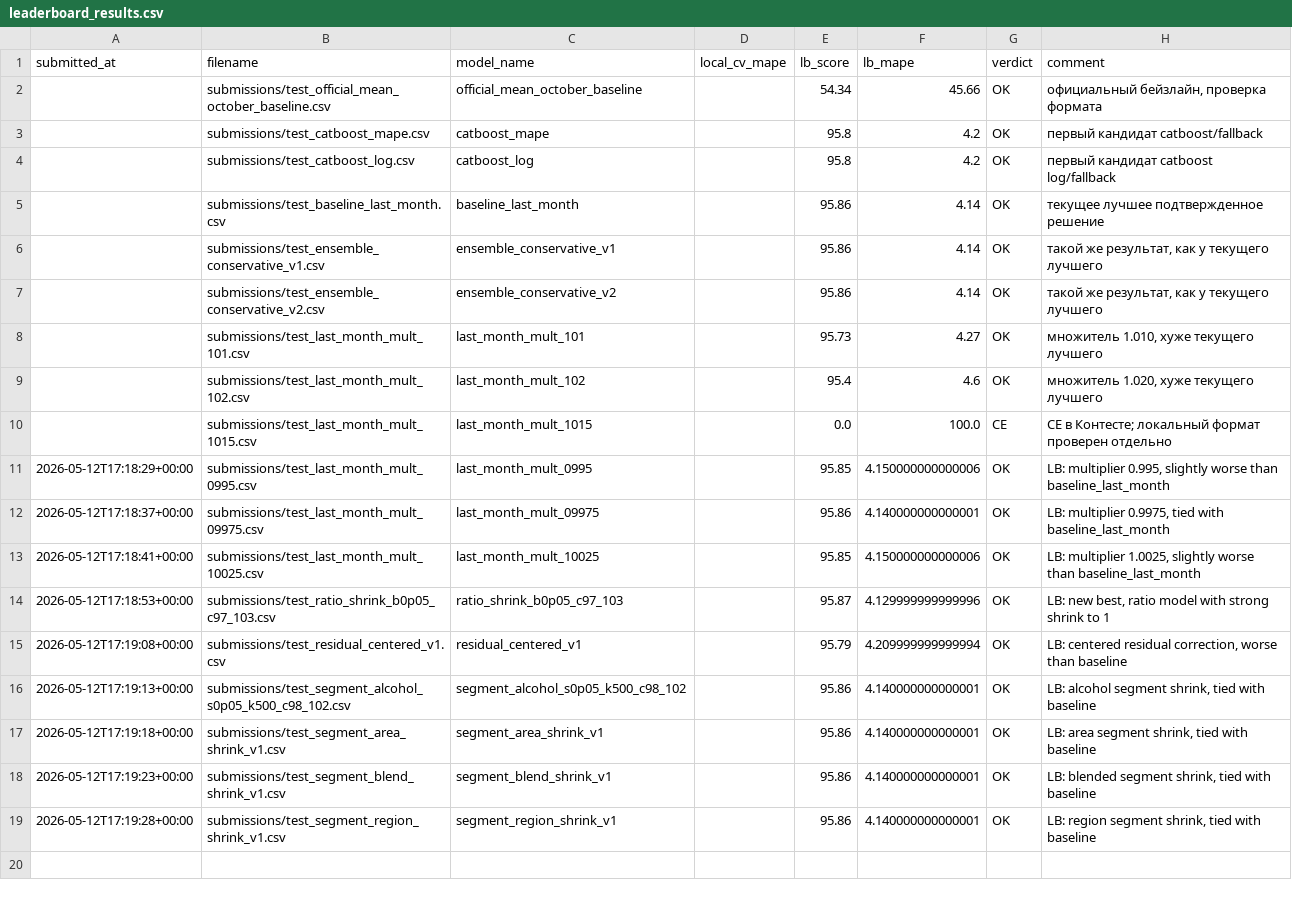
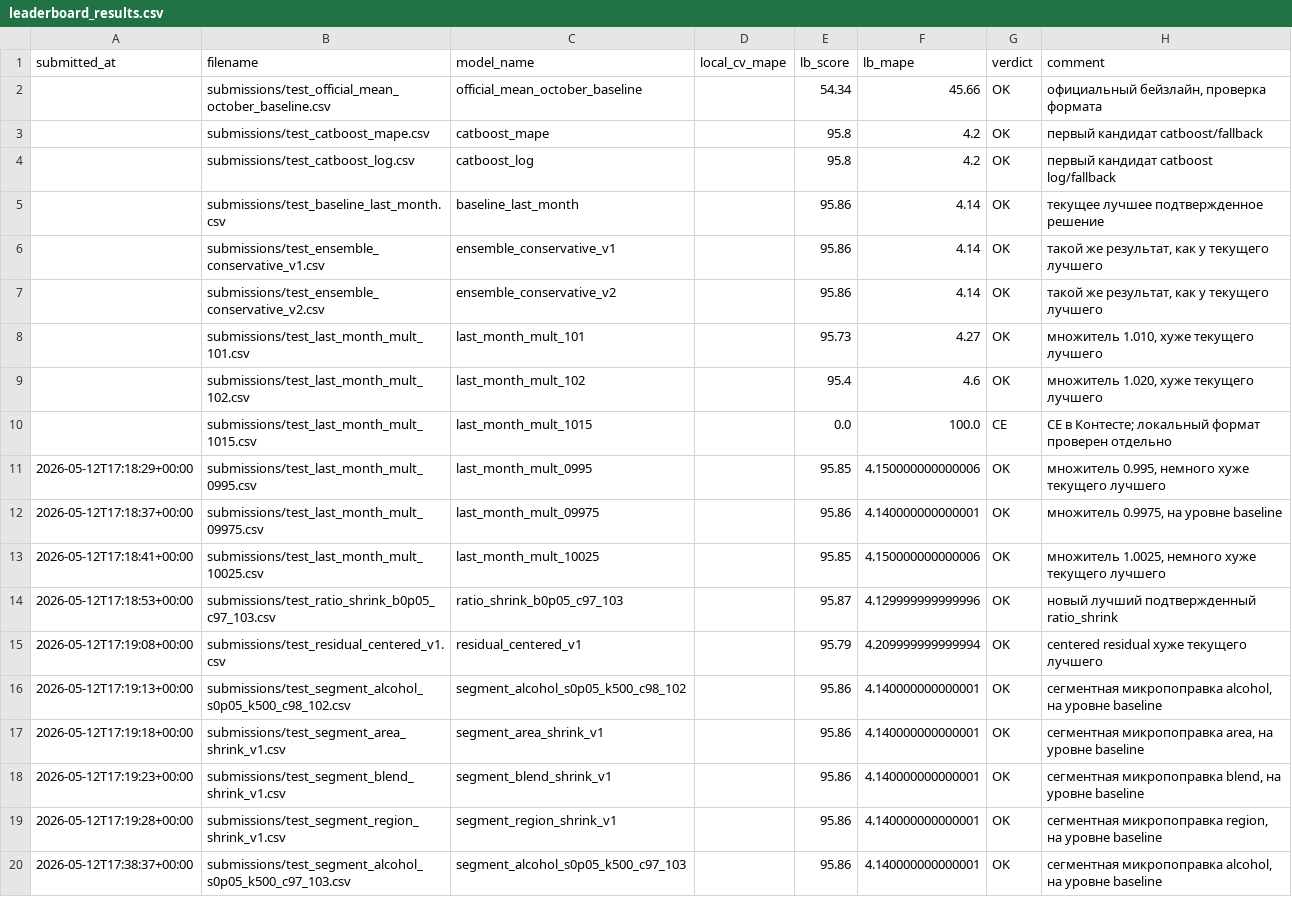
Before and after one commit to Mickleburg/pyaterochka-retail-forecast-hack, a CSV file: reports/leaderboard_results.csv, drawn as a sheet.

```diff
--- a/reports/leaderboard_results.csv
+++ b/reports/leaderboard_results.csv
@@ -10,10 +10,11 @@ submitted_at,filename,model_name,local_cv_mape,lb_score,lb_mape,verdict,comment
 ,submissions/test_last_month_mult_1015.csv,last_month_mult_1015,,0.0,100.0,CE,CE в Контесте; локальный формат проверен отдельно
-2026-05-12T17:18:29+00:00,submissions/test_last_month_mult_0995.csv,last_month_mult_0995,,95.85,4.150000000000006,OK,"LB: multiplier 0.995, slightly worse than baseline_last_month"
-2026-05-12T17:18:37+00:00,submissions/test_last_month_mult_09975.csv,last_month_mult_09975,,95.86,4.140000000000001,OK,"LB: multiplier 0.9975, tied with baseline_last_month"
-2026-05-12T17:18:41+00:00,submissions/test_last_month_mult_10025.csv,last_month_mult_10025,,95.85,4.150000000000006,OK,"LB: multiplier 1.0025, slightly worse than baseline_last_month"
-2026-05-12T17:18:53+00:00,submissions/test_ratio_shrink_b0p05_c97_103.csv,ratio_shrink_b0p05_c97_103,,95.87,4.129999999999996,OK,"LB: new best, ratio model with strong shrink to 1"
-2026-05-12T17:19:08+00:00,submissions/test_residual_centered_v1.csv,residual_centered_v1,,95.79,4.209999999999994,OK,"LB: centered residual correction, worse than baseline"
-2026-05-12T17:19:13+00:00,submissions/test_segment_alcohol_s0p05_k500_c98_102.csv,segment_alcohol_s0p05_k500_c98_102,,95.86,4.140000000000001,OK,"LB: alcohol segment shrink, tied with baseline"
-2026-05-12T17:19:18+00:00,submissions/test_segment_area_shrink_v1.csv,segment_area_shrink_v1,,95.86,4.140000000000001,OK,"LB: area segment shrink, tied with baseline"
-2026-05-12T17:19:23+00:00,submissions/test_segment_blend_shrink_v1.csv,segment_blend_shrink_v1,,95.86,4.140000000000001,OK,"LB: blended segment shrink, tied with baseline"
-2026-05-12T17:19:28+00:00,submissions/test_segment_region_shrink_v1.csv,segment_region_shrink_v1,,95.86,4.140000000000001,OK,"LB: region segment shrink, tied with baseline"
+2026-05-12T17:18:29+00:00,submissions/test_last_month_mult_0995.csv,last_month_mult_0995,,95.85,4.150000000000006,OK,"множитель 0.995, немного хуже текущего лучшего"
+2026-05-12T17:18:37+00:00,submissions/test_last_month_mult_09975.csv,last_month_mult_09975,,95.86,4.140000000000001,OK,"множитель 0.9975, на уровне baseline"
+2026-05-12T17:18:41+00:00,submissions/test_last_month_mult_10025.csv,last_month_mult_10025,,95.85,4.150000000000006,OK,"множитель 1.0025, немного хуже текущего лучшего"
+2026-05-12T17:18:53+00:00,submissions/test_ratio_shrink_b0p05_c97_103.csv,ratio_shrink_b0p05_c97_103,,95.87,4.129999999999996,OK,новый лучший подтвержденный ratio_shrink
+2026-05-12T17:19:08+00:00,submissions/test_residual_centered_v1.csv,residual_centered_v1,,95.79,4.209999999999994,OK,centered residual хуже текущего лучшего
+2026-05-12T17:19:13+00:00,submissions/test_segment_alcohol_s0p05_k500_c98_102.csv,segment_alcohol_s0p05_k500_c98_102,,95.86,4.140000000000001,OK,"сегментная микропоправка alcohol, на уровне baseline"
+2026-05-12T17:19:18+00:00,submissions/test_segment_area_shrink_v1.csv,segment_area_shrink_v1,,95.86,4.140000000000001,OK,"сегментная микропоправка area, на уровне baseline"
+2026-05-12T17:19:23+00:00,submissions/test_segment_blend_shrink_v1.csv,segment_blend_shrink_v1,,95.86,4.140000000000001,OK,"сегментная микропоправка blend, на уровне baseline"
+2026-05-12T17:19:28+00:00,submissions/test_segment_region_shrink_v1.csv,segment_region_shrink_v1,,95.86,4.140000000000001,OK,"сегментная микропоправка region, на уровне baseline"
+2026-05-12T17:38:37+00:00,submissions/test_segment_alcohol_s0p05_k500_c97_103.csv,segment_alcohol_s0p05_k500_c97_103,,95.86,4.140000000000001,OK,"сегментная микропоправка alcohol, на уровне baseline"
```
Also changed, not shown: reports/submission_registry.csv, 9 other files.
